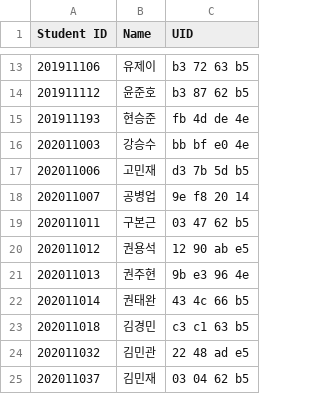
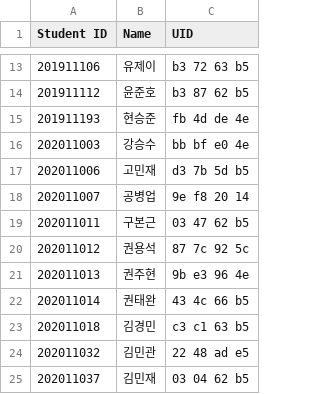
Before and after one commit to munjkim/rasberrypi_nfc, a CSV file: data/data.csv, drawn as a sheet; only a part is shown, gaps mark what is left out.

```diff
--- a/data/data.csv
+++ b/data/data.csv
@@ -19,3 +19,3 @@ Student ID,Name,UID
 202011011,구본근,03  47  62  b5
-202011012,권용석,12  90  ab  e5
+202011012,권용석,87  7c  92  5c
 202011013,권주현,9b  e3  96  4e
```
Also changed, not shown: 1 other file.
